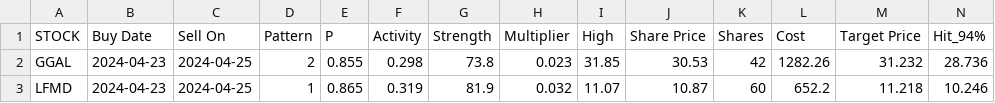
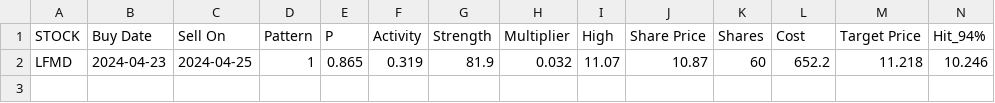
Before and after one commit to p-norris/swing_trades, a CSV file: src/positions.csv, drawn as a sheet; only a part is shown; rows hold the shown columns only; the diff names each change by its address in the sheet, - before the commit and + after, or states it on an @@ line.

Commit message:
updating file

```diff
--- a/src/positions.csv
+++ b/src/positions.csv
-row 2: GGAL | 2024-04-23 | 2024-04-25 | 2 | 0.855 | 0.298 | 73.8 | 0.023 | 31.85 | 30.53 | 42 | 1282.26 | 31.232 | 28.736
```
